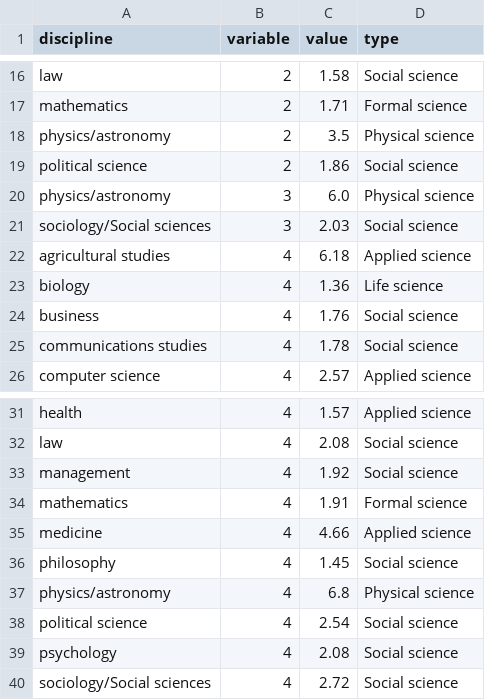
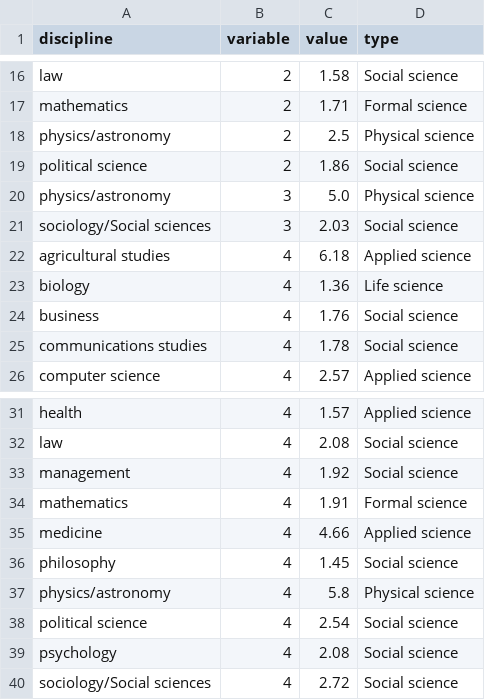
Before and after one commit to karthik/open_value_prop, a TSV file: Erin_data.tsv, drawn as a sheet; only a part is shown, gaps mark what is left out.

Commit message:
Changed values as suggested in #2

```diff
--- a/Erin_data.tsv
+++ b/Erin_data.tsv
@@ -17,5 +17,5 @@ law	2	1.58	Social science
 mathematics	2	1.71	Formal science
-physics/astronomy	2	3.5	Physical science
+physics/astronomy	2	2.5	Physical science
 political science	2	1.86	Social science
-physics/astronomy	3	6.0	Physical science
+physics/astronomy	3	5.0	Physical science
 sociology/Social sciences	3	2.03	Social science
@@ -36,3 +36,3 @@ medicine	4	4.66	Applied science
 philosophy	4	1.45	Social science
-physics/astronomy	4	6.8	Physical science
+physics/astronomy	4	5.8	Physical science
 political science	4	2.54	Social science
```
